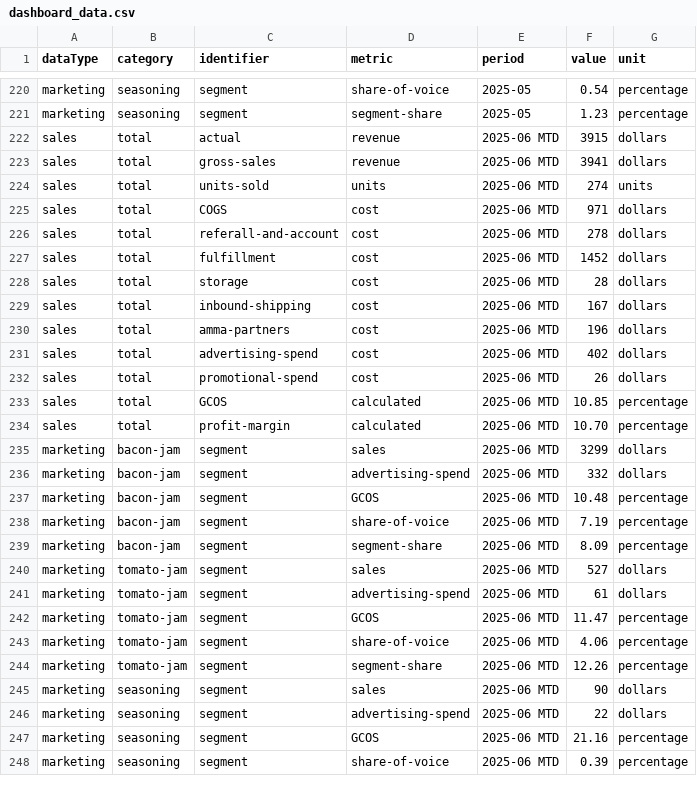
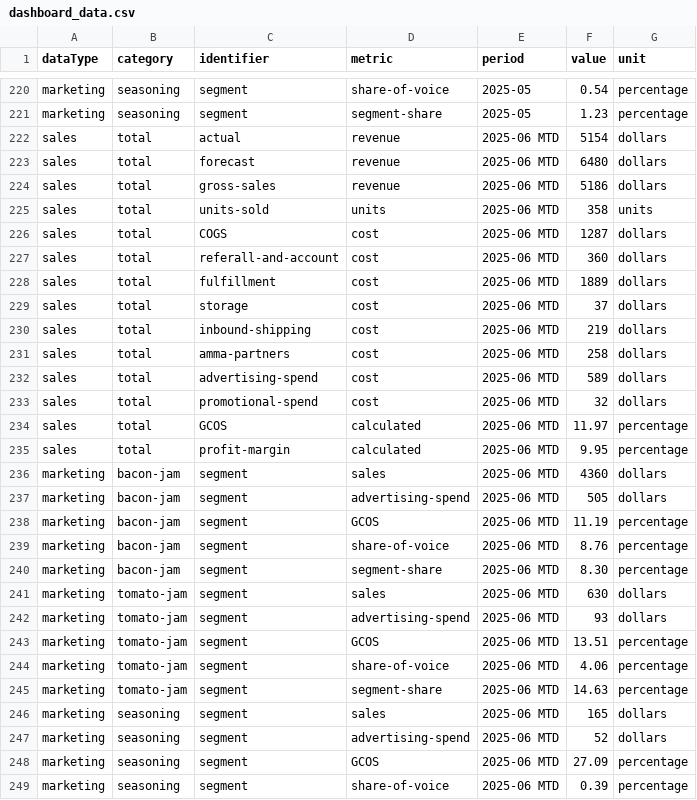
Before and after one commit to Darth-Hatem/amma-dashboard-data, a CSV file: clients/feast/dashboard_data.csv, drawn as a sheet; only a part is shown, gaps mark what is left out; the diff covers the shown part only.

Commit message:
Update dashboard_data.csv

```diff
--- a/clients/feast/dashboard_data.csv
+++ b/clients/feast/dashboard_data.csv
@@ -221,28 +221,29 @@ marketing,seasoning,segment,share-of-voice,2025-05,0.54,percentage
 marketing,seasoning,segment,segment-share,2025-05,1.23,percentage
-sales,total,actual,revenue,2025-06 MTD,3915,dollars
-sales,total,gross-sales,revenue,2025-06 MTD,3941,dollars
-sales,total,units-sold,units,2025-06 MTD,274,units
-sales,total,COGS,cost,2025-06 MTD,971,dollars
-sales,total,referall-and-account,cost,2025-06 MTD,278,dollars
-sales,total,fulfillment,cost,2025-06 MTD,1452,dollars
-sales,total,storage,cost,2025-06 MTD,28,dollars
-sales,total,inbound-shipping,cost,2025-06 MTD,167,dollars
-sales,total,amma-partners,cost,2025-06 MTD,196,dollars
-sales,total,advertising-spend,cost,2025-06 MTD,402,dollars
-sales,total,promotional-spend,cost,2025-06 MTD,26,dollars
-sales,total,GCOS,calculated,2025-06 MTD,10.85,percentage
-sales,total,profit-margin,calculated,2025-06 MTD,10.70,percentage
-marketing,bacon-jam,segment,sales,2025-06 MTD,3299,dollars
-marketing,bacon-jam,segment,advertising-spend,2025-06 MTD,332,dollars
-marketing,bacon-jam,segment,GCOS,2025-06 MTD,10.48,percentage
-marketing,bacon-jam,segment,share-of-voice,2025-06 MTD,7.19,percentage
-marketing,bacon-jam,segment,segment-share,2025-06 MTD,8.09,percentage
-marketing,tomato-jam,segment,sales,2025-06 MTD,527,dollars
-marketing,tomato-jam,segment,advertising-spend,2025-06 MTD,61,dollars
-marketing,tomato-jam,segment,GCOS,2025-06 MTD,11.47,percentage
+sales,total,actual,revenue,2025-06 MTD,5154,dollars
+sales,total,forecast,revenue,2025-06 MTD,6480,dollars
+sales,total,gross-sales,revenue,2025-06 MTD,5186,dollars
+sales,total,units-sold,units,2025-06 MTD,358,units
+sales,total,COGS,cost,2025-06 MTD,1287,dollars
+sales,total,referall-and-account,cost,2025-06 MTD,360,dollars
+sales,total,fulfillment,cost,2025-06 MTD,1889,dollars
+sales,total,storage,cost,2025-06 MTD,37,dollars
+sales,total,inbound-shipping,cost,2025-06 MTD,219,dollars
+sales,total,amma-partners,cost,2025-06 MTD,258,dollars
+sales,total,advertising-spend,cost,2025-06 MTD,589,dollars
+sales,total,promotional-spend,cost,2025-06 MTD,32,dollars
+sales,total,GCOS,calculated,2025-06 MTD,11.97,percentage
+sales,total,profit-margin,calculated,2025-06 MTD,9.95,percentage
+marketing,bacon-jam,segment,sales,2025-06 MTD,4360,dollars
+marketing,bacon-jam,segment,advertising-spend,2025-06 MTD,505,dollars
+marketing,bacon-jam,segment,GCOS,2025-06 MTD,11.19,percentage
+marketing,bacon-jam,segment,share-of-voice,2025-06 MTD,8.76,percentage
+marketing,bacon-jam,segment,segment-share,2025-06 MTD,8.30,percentage
+marketing,tomato-jam,segment,sales,2025-06 MTD,630,dollars
+marketing,tomato-jam,segment,advertising-spend,2025-06 MTD,93,dollars
+marketing,tomato-jam,segment,GCOS,2025-06 MTD,13.51,percentage
 marketing,tomato-jam,segment,share-of-voice,2025-06 MTD,4.06,percentage
-marketing,tomato-jam,segment,segment-share,2025-06 MTD,12.26,percentage
-marketing,seasoning,segment,sales,2025-06 MTD,90,dollars
-marketing,seasoning,segment,advertising-spend,2025-06 MTD,22,dollars
-marketing,seasoning,segment,GCOS,2025-06 MTD,21.16,percentage
+marketing,tomato-jam,segment,segment-share,2025-06 MTD,14.63,percentage
+marketing,seasoning,segment,sales,2025-06 MTD,165,dollars
+marketing,seasoning,segment,advertising-spend,2025-06 MTD,52,dollars
+marketing,seasoning,segment,GCOS,2025-06 MTD,27.09,percentage
 marketing,seasoning,segment,share-of-voice,2025-06 MTD,0.39,percentage
```
Also changed, not shown: 2 edited cells elsewhere in this file.
